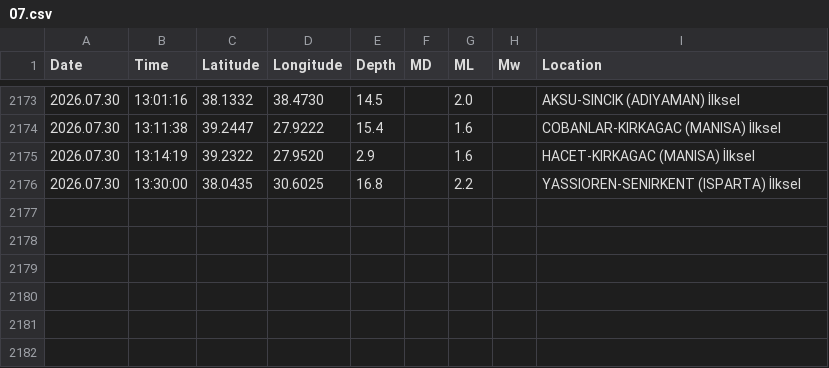
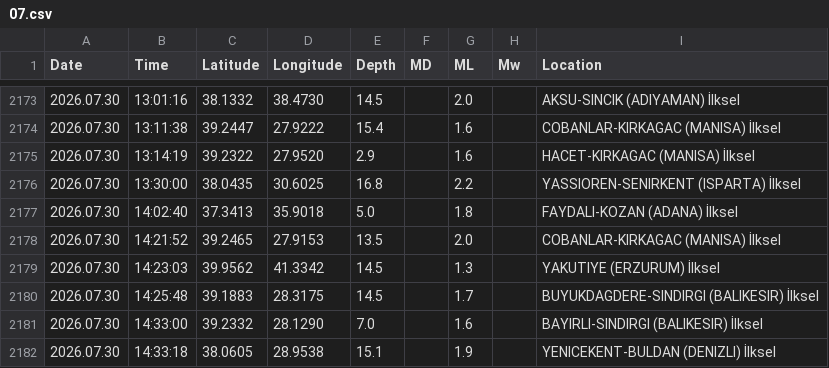
Before and after one commit to sukruozan/turkiye-guncel-deprem-verisi, a CSV file: 2026/07.csv, drawn as a sheet; only a part is shown, gaps mark what is left out; the diff names each change by its address in the sheet, - before the commit and + after, or states it on an @@ line.

Commit message:
Automated Commit

```diff
--- a/2026/07.csv
+++ b/2026/07.csv
+row 2177: 2026.07.30 | 14:02:40 | 37.3413 | 35.9018 | 5.0 |  | 1.8 |  | FAYDALI-KOZAN (ADANA) İlksel
+row 2178: 2026.07.30 | 14:21:52 | 39.2465 | 27.9153 | 13.5 |  | 2.0 |  | COBANLAR-KIRKAGAC (MANISA) İlksel
+row 2179: 2026.07.30 | 14:23:03 | 39.9562 | 41.3342 | 14.5 |  | 1.3 |  | YAKUTIYE (ERZURUM) İlksel
+row 2180: 2026.07.30 | 14:25:48 | 39.1883 | 28.3175 | 14.5 |  | 1.7 |  | BUYUKDAGDERE-SINDIRGI (BALIKESIR) İlksel
+row 2181: 2026.07.30 | 14:33:00 | 39.2332 | 28.1290 | 7.0 |  | 1.6 |  | BAYIRLI-SINDIRGI (BALIKESIR) İlksel
+row 2182: 2026.07.30 | 14:33:18 | 38.0605 | 28.9538 | 15.1 |  | 1.9 |  | YENICEKENT-BULDAN (DENIZLI) İlksel
```
